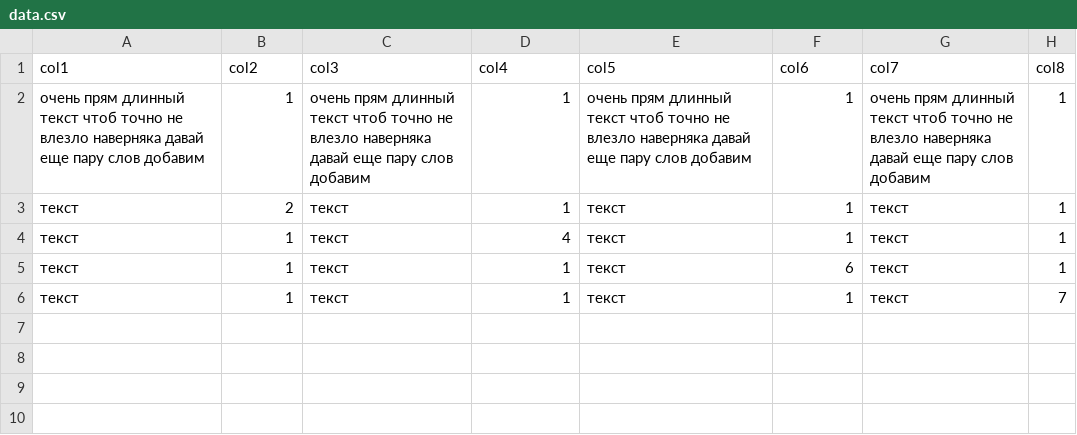
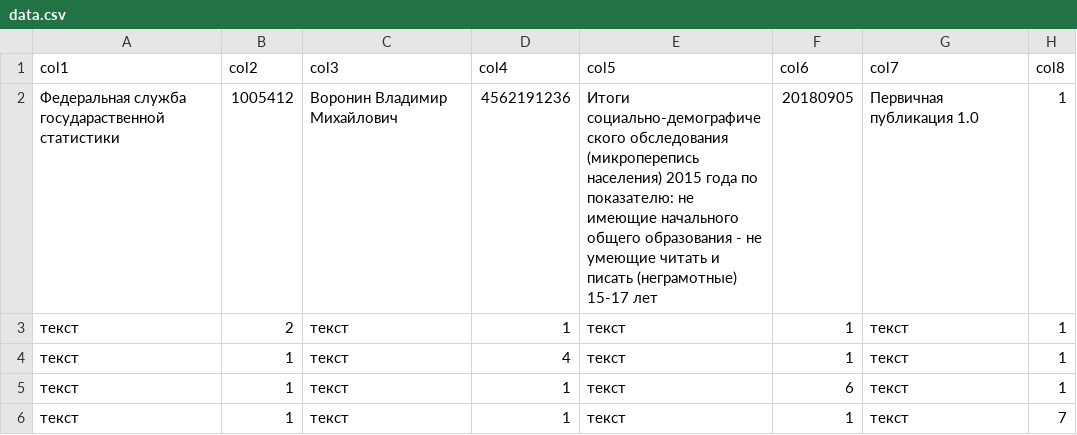
Before and after one commit to myakishcat/diploma, a CSV file: backend/data/datasets/7708234640-unlettered1517th/data.csv, drawn as a sheet; removed rows and columns are numbered as before the commit, all else as after; the diff names each change by its address in the sheet, - before the commit and + after, or states it on an @@ line.

```diff
--- a/backend/data/datasets/7708234640-unlettered1517th/data.csv
+++ b/backend/data/datasets/7708234640-unlettered1517th/data.csv
-row 2: очень прям длинный текст чтоб точно не влезло наверняка давай еще пару слов добавим | 1 | очень прям длинный текст чтоб точно не влезло наверняка давай еще пару слов добавим | 1 | очень прям длинный текст чтоб точно не влезло наверняка давай еще пару слов добавим | 1 | очень прям длинный текст чтоб точно не влезло наверняка давай еще пару слов добавим | 1
+row 2: Федеральная служба государаственной статистики | 1005412 | Воронин Владимир Михайлович | 4562191236 | Итоги социально-демографического обследования (микроперепись населения) 2015 года по показателю: не имеющие начального общего образования - не умеющие читать и писать (неграмотные) 15-17 лет | 20180905 | Первичная публикация 1.0 | 1
```
Also changed, not shown: backend/data/datasets/7708234640-unlettered1517th/structure.csv, 2 other files.
